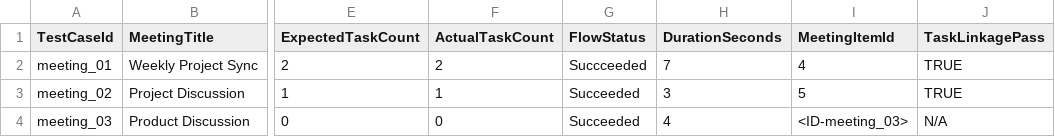
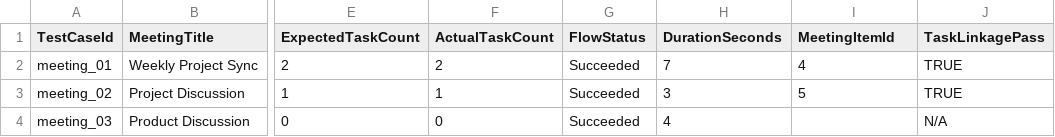
Before and after one commit to giggle-scripter/meeting-intelligence, a CSV file: evaluation/results.csv, drawn as a sheet; only a part is shown, gaps mark what is left out; the diff names each change by its address in the sheet, - before the commit and + after, or states it on an @@ line.

```diff
--- a/evaluation/results.csv
+++ b/evaluation/results.csv
-G2 (FlowStatus): Succceeded
+G2 (FlowStatus): Succeeded
-I4 (MeetingItemId): <ID-meeting_03>
+I4 (MeetingItemId): (empty)
```
Also changed, not shown: 18 other files.
